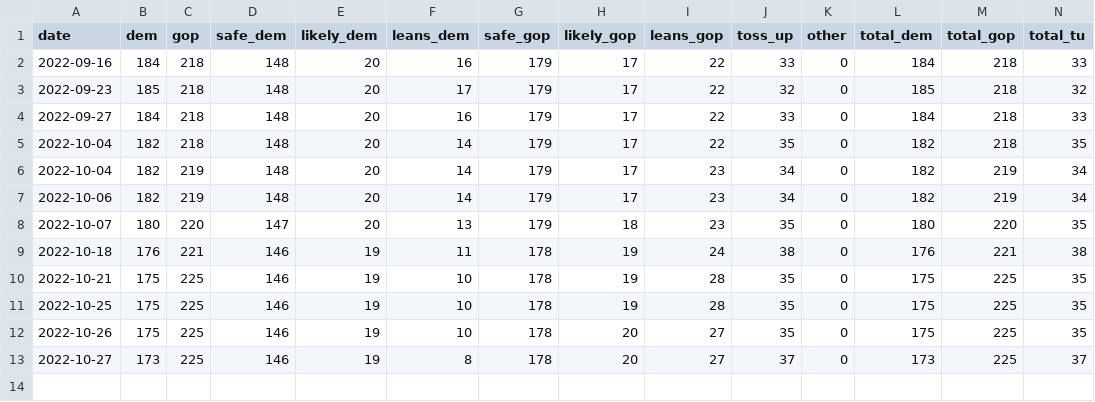
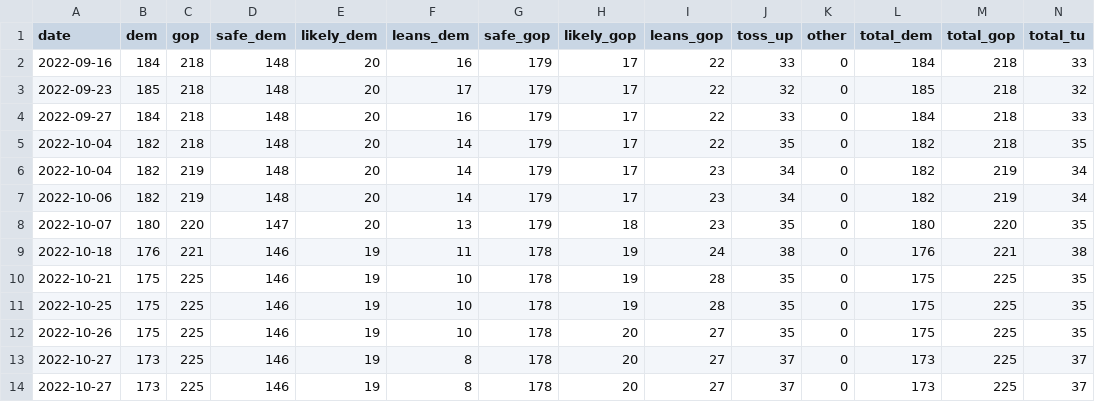
Before and after one commit to kazuhirokida/us-midterm-election, a CSV file: house_forecast_details.csv, drawn as a sheet; the diff names each change by its address in the sheet, - before the commit and + after, or states it on an @@ line.

Commit message:
Update csv file

```diff
--- a/house_forecast_details.csv
+++ b/house_forecast_details.csv
+row 14: 2022-10-27 | 173 | 225 | 146 | 19 | 8 | 178 | 20 | 27 | 37 | 0 | 173 | 225 | 37
```
